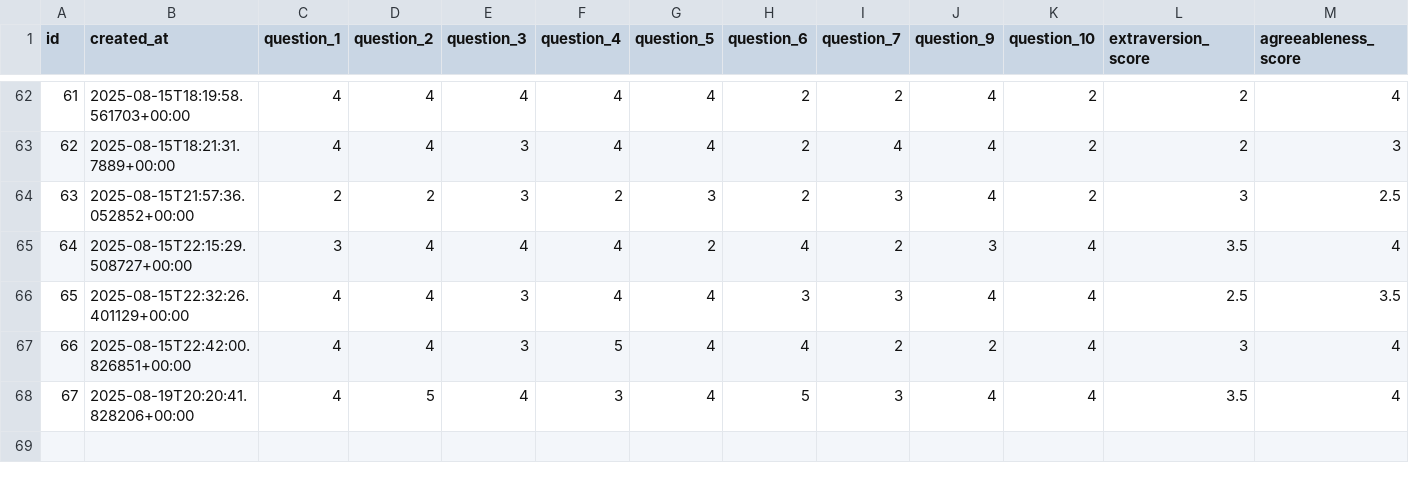
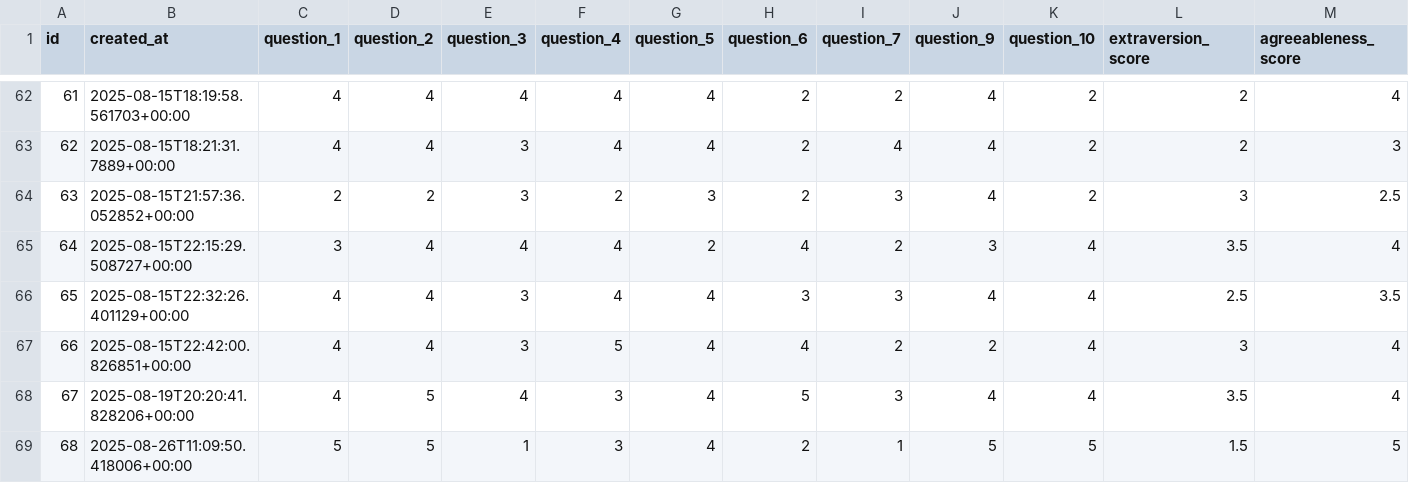
Before and after one commit to AlizaRK/hmi-ai-prompting, a CSV file: data-analysis/personality_test.csv, drawn as a sheet; only a part is shown, gaps mark what is left out; rows hold the shown columns only; the diff names each change by its address in the sheet, - before the commit and + after, or states it on an @@ line.

```diff
--- a/data-analysis/personality_test.csv
+++ b/data-analysis/personality_test.csv
+row 69: 68 | 2025-08-26T11:09:50.418006+00:00 | 5 | 5 | 1 | 3 | 4 | 2 | 1 | 5 | 5 | 1.5 | 5
```
Also changed, not shown: data-analysis/message.csv, data-analysis/participant.csv, 4 other files.
